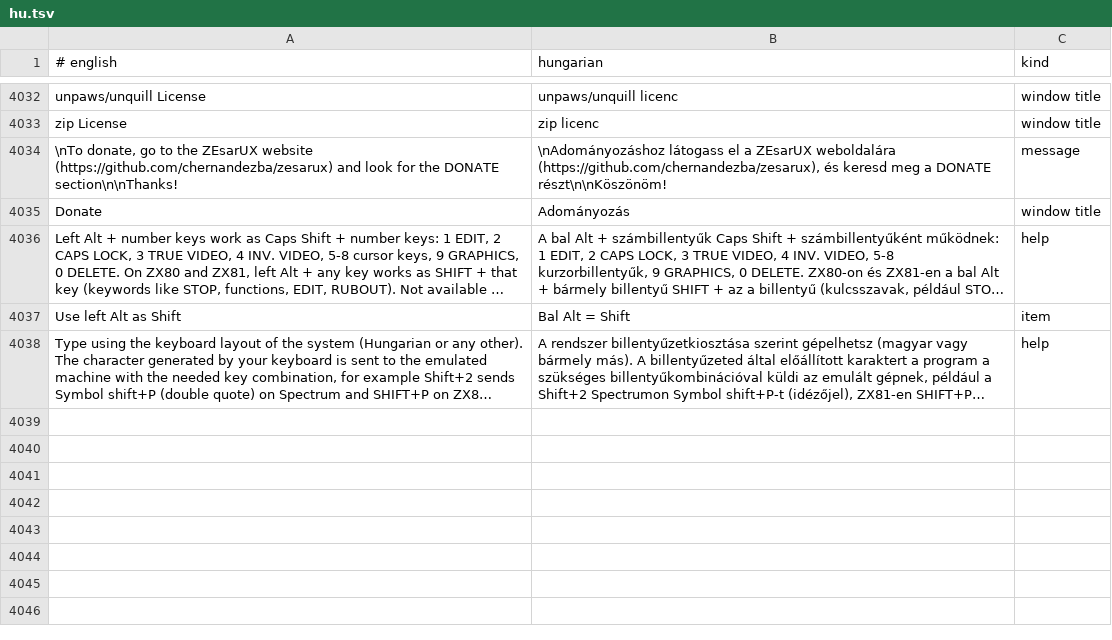
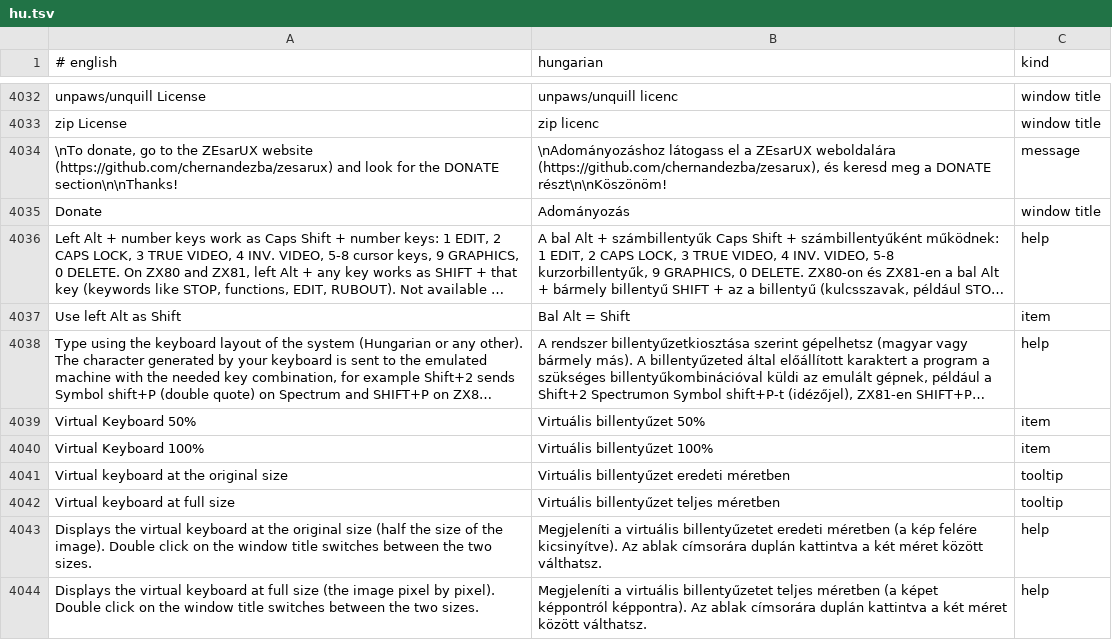
Before and after one commit to Viktor318/zesarux, a TSV file: src/translations/hu.tsv, drawn as a sheet; only a part is shown, gaps mark what is left out; long unchanged cells end in …; the diff names each change by its address in the sheet, - before the commit and + after, or states it on an @@ line.

```diff
--- a/src/translations/hu.tsv
+++ b/src/translations/hu.tsv
+row 4039: Virtual Keyboard 50% | Virtuális billentyűzet 50% | item
+row 4040: Virtual Keyboard 100% | Virtuális billentyűzet 100% | item
+row 4041: Virtual keyboard at the original size | Virtuális billentyűzet eredeti méretben | tooltip
+row 4042: Virtual keyboard at full size | Virtuális billentyűzet teljes méretben | tooltip
+row 4043: Displays the virtual keyboard at the original size (half the size of the image). Double click on the window title switches between the two sizes. | Megjeleníti a virtuális billentyűzetet eredeti méretben (a kép felére kicsinyítve). Az ablak címsorára duplán kattintva a két méret között válthatsz. | help
+row 4044: Displays the virtual keyboard at full size (the image pixel by pixel). Double click on the window title switches between the two sizes. | Megjeleníti a virtuális billentyűzetet teljes méretben (a képet képpontról képpontra). Az ablak címsorára duplán kattintva a két méret között válthatsz. | help
```
Also changed, not shown: 4 other files.
